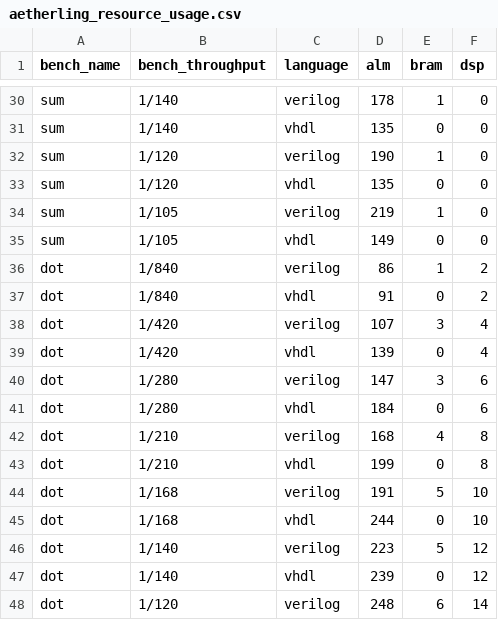
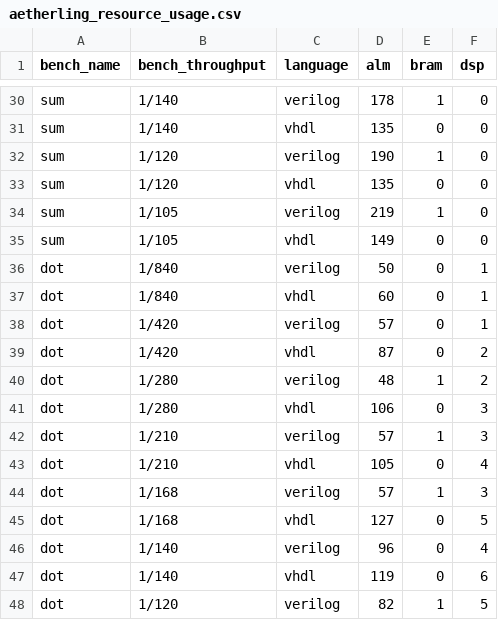
Before and after one commit to louis-hildebrand/sirop-hls, a CSV file: results/aetherling_resource_usage.csv, drawn as a sheet; only a part is shown, gaps mark what is left out; the diff covers the shown part only.

Commit message:
Try using 16 bits for dot product benchmark
32 bits seems to have been too ambitious: not even the fully sequential
   version I generate can be run at 200 MHz, despite looking pretty
   reasonable to me and meeting the timing requirements if I just
   replace the multiplier with an adder :/

```diff
--- a/results/aetherling_resource_usage.csv
+++ b/results/aetherling_resource_usage.csv
@@ -35,14 +35,14 @@ sum,1/105,verilog,219,1,0
 sum,1/105,vhdl,149,0,0
-dot,1/840,verilog,86,1,2
-dot,1/840,vhdl,91,0,2
-dot,1/420,verilog,107,3,4
-dot,1/420,vhdl,139,0,4
-dot,1/280,verilog,147,3,6
-dot,1/280,vhdl,184,0,6
-dot,1/210,verilog,168,4,8
-dot,1/210,vhdl,199,0,8
-dot,1/168,verilog,191,5,10
-dot,1/168,vhdl,244,0,10
-dot,1/140,verilog,223,5,12
-dot,1/140,vhdl,239,0,12
-dot,1/120,verilog,248,6,14
+dot,1/840,verilog,50,0,1
+dot,1/840,vhdl,60,0,1
+dot,1/420,verilog,57,0,1
+dot,1/420,vhdl,87,0,2
+dot,1/280,verilog,48,1,2
+dot,1/280,vhdl,106,0,3
+dot,1/210,verilog,57,1,3
+dot,1/210,vhdl,105,0,4
+dot,1/168,verilog,57,1,3
+dot,1/168,vhdl,127,0,5
+dot,1/140,verilog,96,0,4
+dot,1/140,vhdl,119,0,6
+dot,1/120,verilog,82,1,5
```
Also changed, not shown: 7 edited cells elsewhere in this file, results/aetherling_fmax_estimates.csv, 26 other files.
